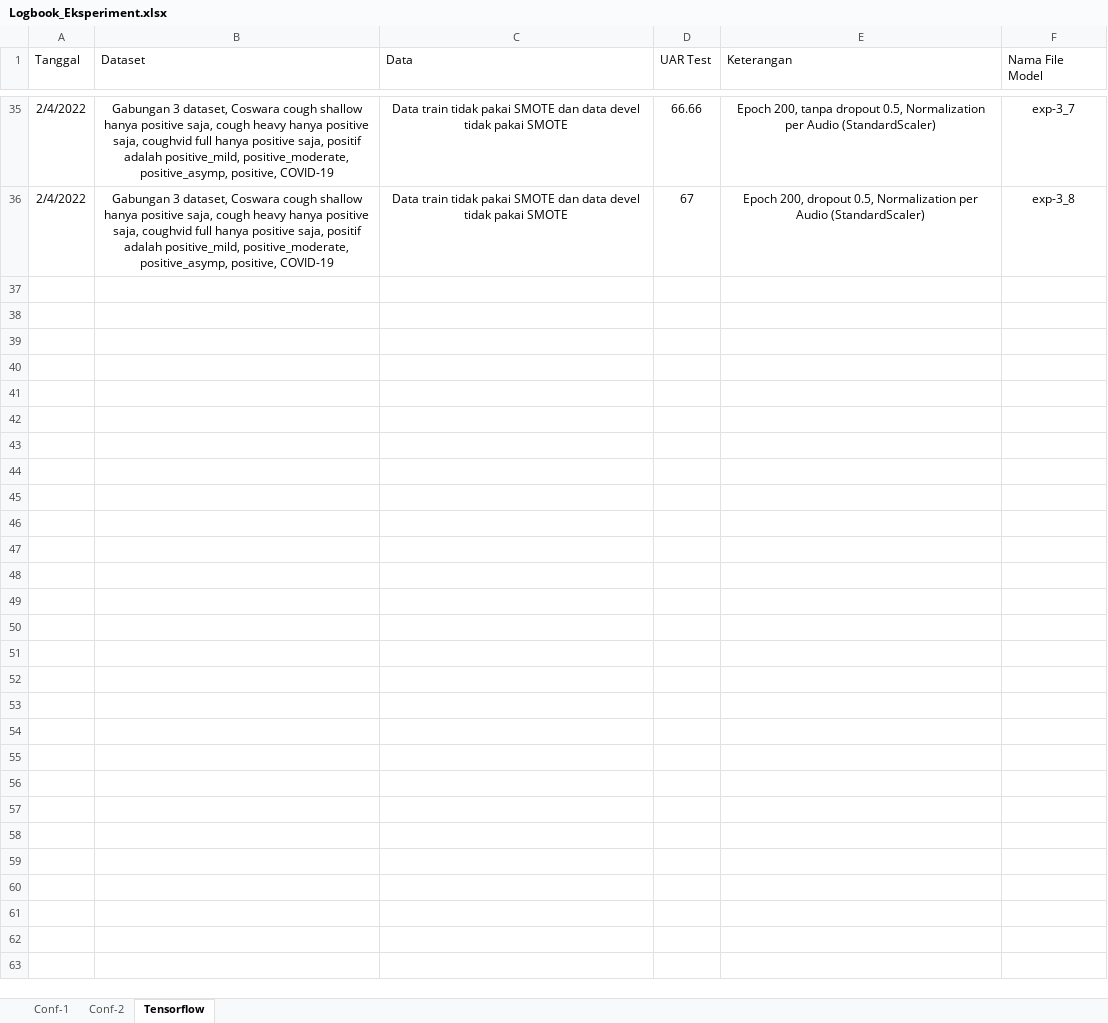
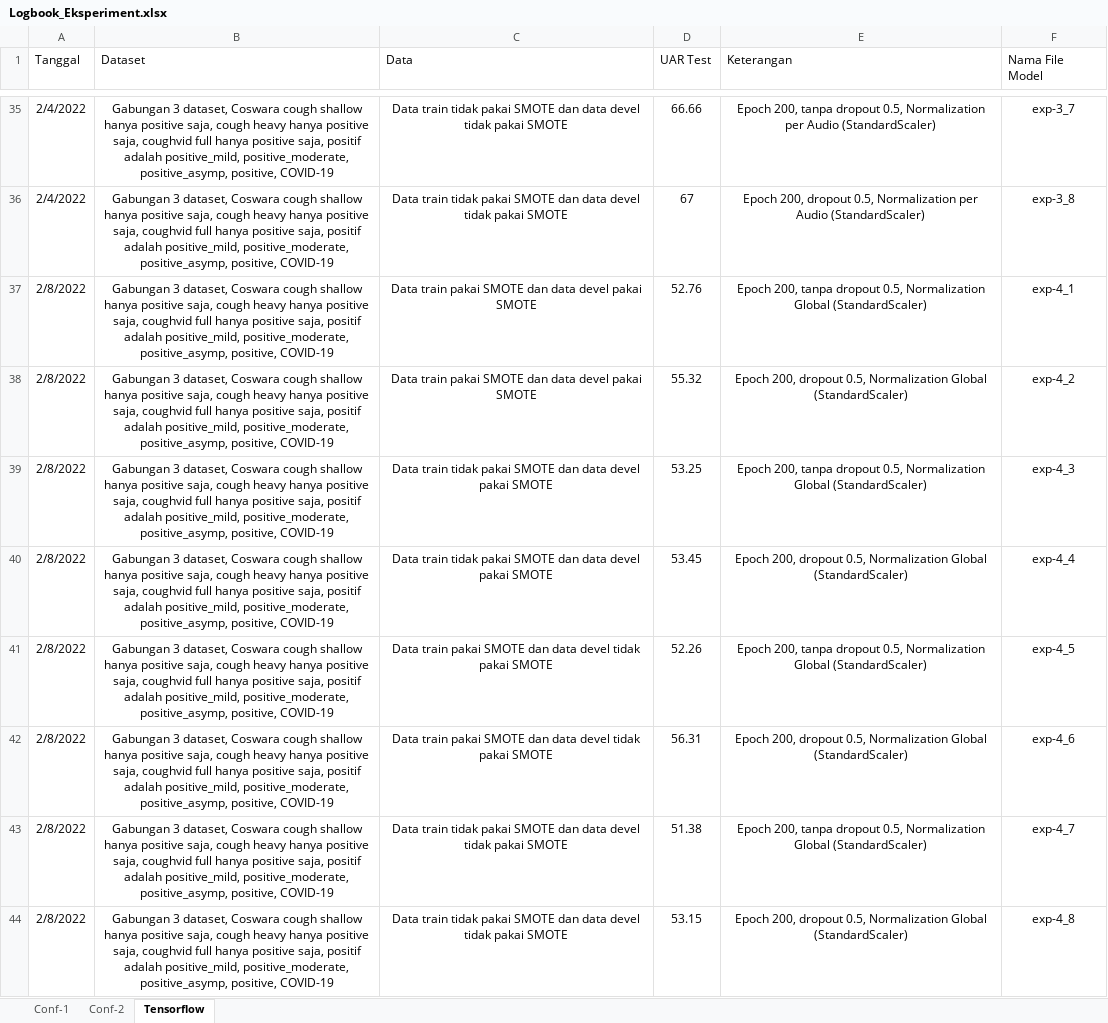
Before and after one commit to zanjabil2502/Tugas_Akhir, an Excel workbook: exp/2022/Logbook_Eksperiment.xlsx, sheet Tensorflow, drawn as a sheet; only a part is shown, gaps mark what is left out; values as stored, in another font and other column widths than the file's, no borders; the diff names each change by its address in the sheet, - before the commit and + after, or states it on an @@ line.

Commit message:
Logbook Experiment

```diff
--- a/exp/2022/Logbook_Eksperiment.xlsx (sheet Tensorflow)
+++ b/exp/2022/Logbook_Eksperiment.xlsx (sheet Tensorflow)
+row 37: 2/8/2022 | Gabungan 3 dataset, Coswara cough shallow hanya positive saja, cough heavy hanya positive saja, coughvid full hanya positive saja, positif adalah positive_mild, positive_moderate, positive_asymp, positive, COVID-19 | Data train pakai SMOTE dan data devel pakai SMOTE | 52.76 | Epoch 200, tanpa dropout 0.5, Normalization Global (StandardScaler) | exp-4_1
+row 38: 2/8/2022 | Gabungan 3 dataset, Coswara cough shallow hanya positive saja, cough heavy hanya positive saja, coughvid full hanya positive saja, positif adalah positive_mild, positive_moderate, positive_asymp, positive, COVID-19 | Data train pakai SMOTE dan data devel pakai SMOTE | 55.32 | Epoch 200, dropout 0.5, Normalization Global (StandardScaler) | exp-4_2
+row 39: 2/8/2022 | Gabungan 3 dataset, Coswara cough shallow hanya positive saja, cough heavy hanya positive saja, coughvid full hanya positive saja, positif adalah positive_mild, positive_moderate, positive_asymp, positive, COVID-19 | Data train tidak pakai SMOTE dan data devel pakai SMOTE | 53.25 | Epoch 200, tanpa dropout 0.5, Normalization Global (StandardScaler) | exp-4_3
+row 40: 2/8/2022 | Gabungan 3 dataset, Coswara cough shallow hanya positive saja, cough heavy hanya positive saja, coughvid full hanya positive saja, positif adalah positive_mild, positive_moderate, positive_asymp, positive, COVID-19 | Data train tidak pakai SMOTE dan data devel pakai SMOTE | 53.45 | Epoch 200, dropout 0.5, Normalization Global (StandardScaler) | exp-4_4
+row 41: 2/8/2022 | Gabungan 3 dataset, Coswara cough shallow hanya positive saja, cough heavy hanya positive saja, coughvid full hanya positive saja, positif adalah positive_mild, positive_moderate, positive_asymp, positive, COVID-19 | Data train pakai SMOTE dan data devel tidak pakai SMOTE | 52.26 | Epoch 200, tanpa dropout 0.5, Normalization Global (StandardScaler) | exp-4_5
+row 42: 2/8/2022 | Gabungan 3 dataset, Coswara cough shallow hanya positive saja, cough heavy hanya positive saja, coughvid full hanya positive saja, positif adalah positive_mild, positive_moderate, positive_asymp, positive, COVID-19 | Data train pakai SMOTE dan data devel tidak pakai SMOTE | 56.31 | Epoch 200, dropout 0.5, Normalization Global (StandardScaler) | exp-4_6
+row 43: 2/8/2022 | Gabungan 3 dataset, Coswara cough shallow hanya positive saja, cough heavy hanya positive saja, coughvid full hanya positive saja, positif adalah positive_mild, positive_moderate, positive_asymp, positive, COVID-19 | Data train tidak pakai SMOTE dan data devel tidak pakai SMOTE | 51.38 | Epoch 200, tanpa dropout 0.5, Normalization Global (StandardScaler) | exp-4_7
+row 44: 2/8/2022 | Gabungan 3 dataset, Coswara cough shallow hanya positive saja, cough heavy hanya positive saja, coughvid full hanya positive saja, positif adalah positive_mild, positive_moderate, positive_asymp, positive, COVID-19 | Data train tidak pakai SMOTE dan data devel tidak pakai SMOTE | 53.15 | Epoch 200, dropout 0.5, Normalization Global (StandardScaler) | exp-4_8
```
